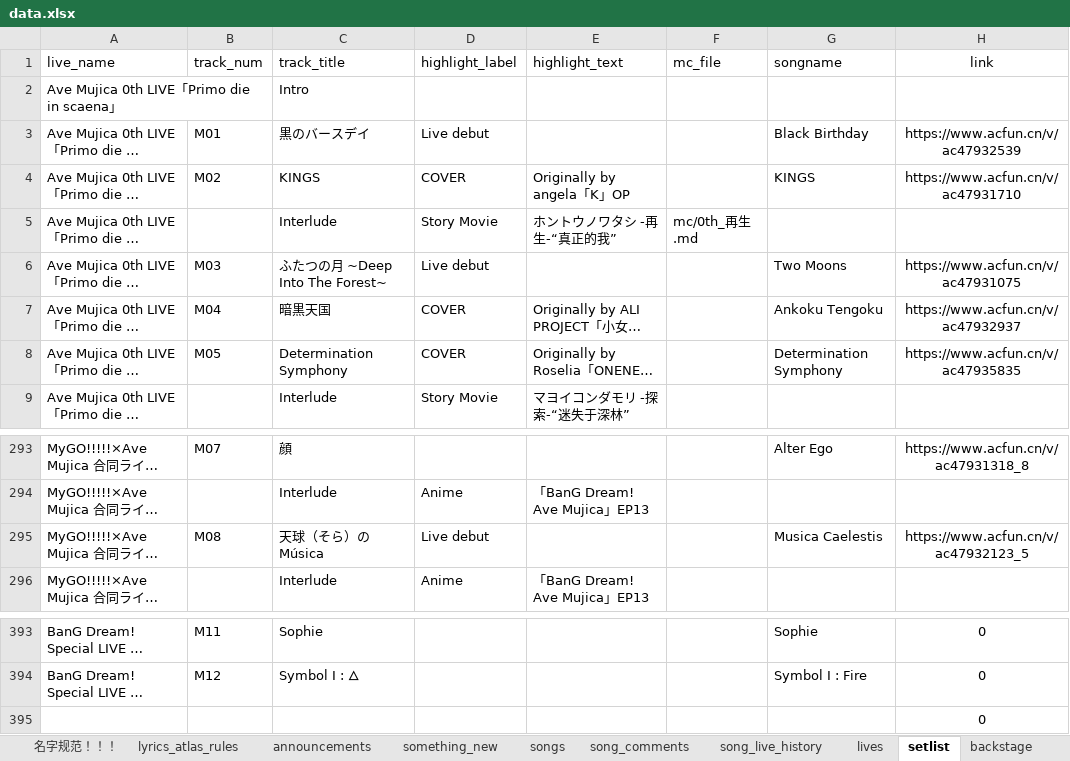
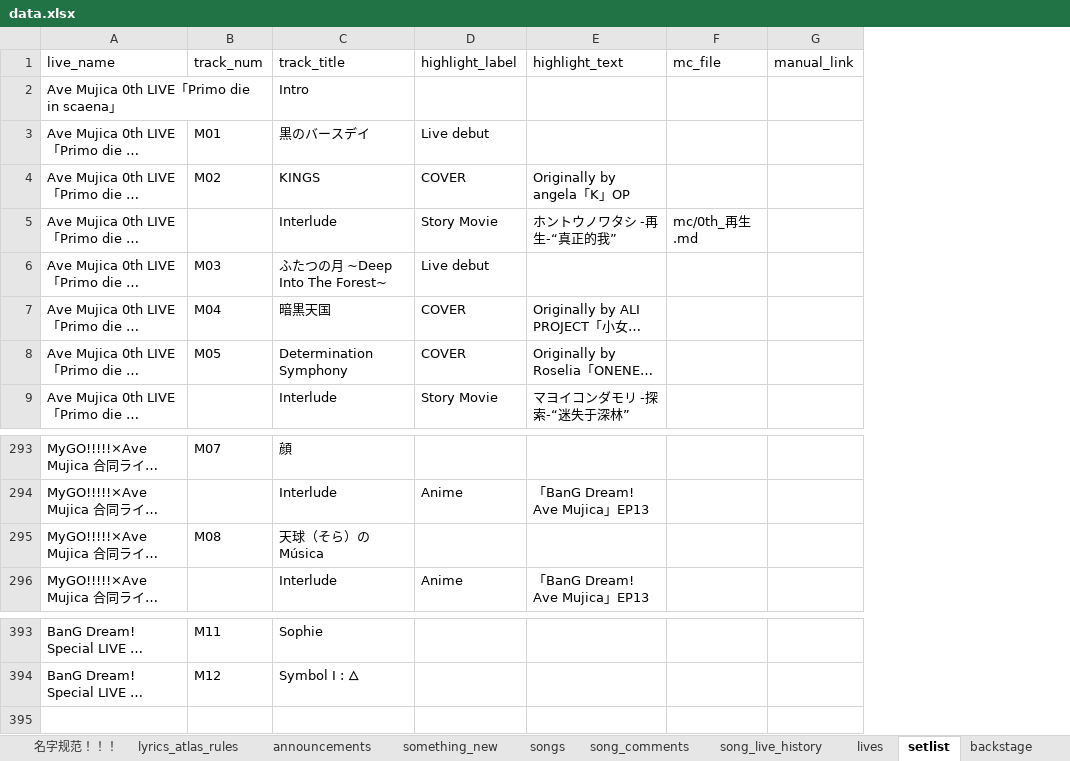
Before and after one commit to yuminle159/MujicaTimeLineWeb, an Excel workbook: _data/data.xlsx, sheet setlist, drawn as a sheet; only a part is shown, gaps mark what is left out; long unchanged cells end in …; values as stored, in another font and other column widths than the file's, no borders; removed rows and columns are numbered as before the commit, all else as after; the diff names each change by its address in the sheet, - before the commit and + after, or states it on an @@ line.

Commit message:
setlist对应不再使用excel公式而是python生成

```diff
--- a/_data/data.xlsx (sheet setlist)
+++ b/_data/data.xlsx (sheet setlist)
-column G (songname), rows 3-8: Black Birthday | KINGS |  | Two Moons | Ankoku Tengoku | Determination Symphony; rows 293-295: Alter Ego |  | Musica Caelestis; rows 393-394: Sophie | Symbol I : Fire
-column H (link), rows 3-8: https://www.acfun.cn/v/ac47932539 | https://www.acfun.cn/v/ac47931710 |  | https://www.acfun.cn/v/ac47931075 | https://www.acfun.cn/v/ac47932937 | https://www.acfun.cn/v/ac47935835; rows 293-295: https://www.acfun.cn/v/ac47931318_8 |  | https://www.acfun.cn/v/ac47932123_5; rows 393-394: 0 | 0
+column G (manual_link), empty
-D295 (highlight_label): Live debut
+D295 (highlight_label): (empty)
-row 395:  |  |  |  |  |  |  | 0
```
Also changed, not shown: sheet announcements, 31 other files.
